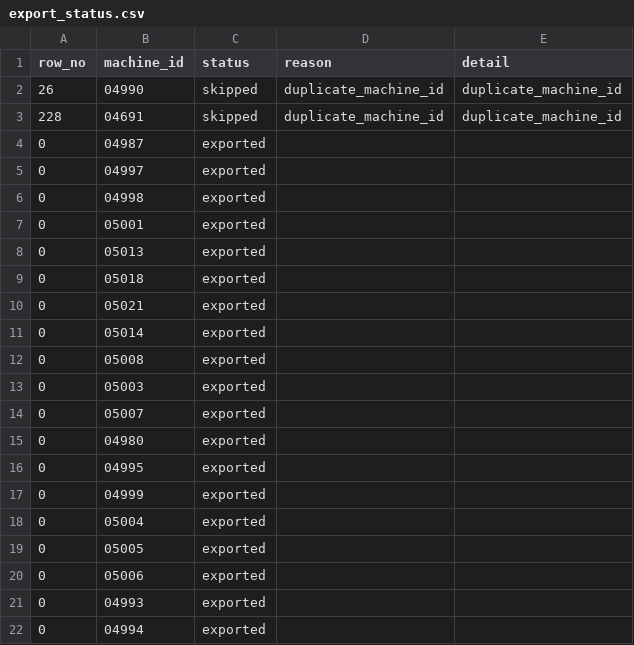
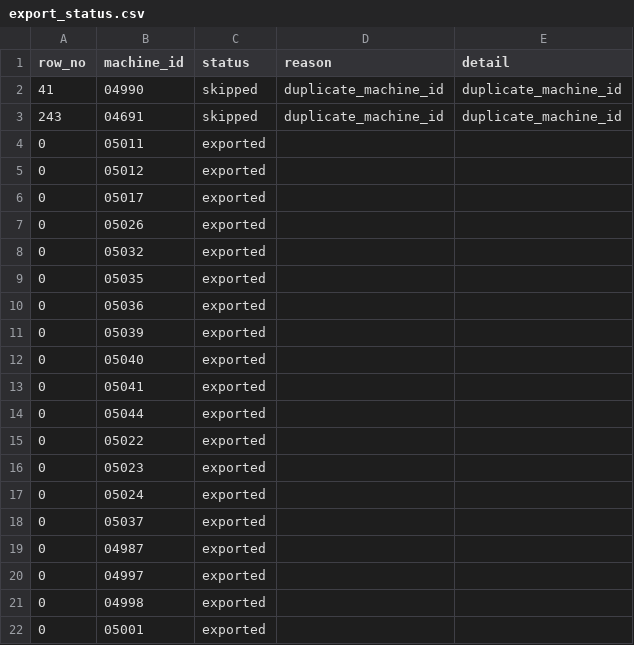
Before and after one commit to kzkymr-afk/P-stats-data, a CSV file: master_out/export_status.csv, drawn as a sheet; only a part is shown; the shorter side is filled out with more unchanged rows.

```diff
--- a/master_out/export_status.csv
+++ b/master_out/export_status.csv
@@ -1,4 +1,19 @@
 row_no,machine_id,status,reason,detail
-26,04990,skipped,duplicate_machine_id,duplicate_machine_id
-228,04691,skipped,duplicate_machine_id,duplicate_machine_id
+41,04990,skipped,duplicate_machine_id,duplicate_machine_id
+243,04691,skipped,duplicate_machine_id,duplicate_machine_id
+0,05011,exported,,
+0,05012,exported,,
+0,05017,exported,,
+0,05026,exported,,
+0,05032,exported,,
+0,05035,exported,,
+0,05036,exported,,
+0,05039,exported,,
+0,05040,exported,,
+0,05041,exported,,
+0,05044,exported,,
+0,05022,exported,,
+0,05023,exported,,
+0,05024,exported,,
+0,05037,exported,,
 0,04987,exported,,
```
Also changed, not shown: 17 other files.
